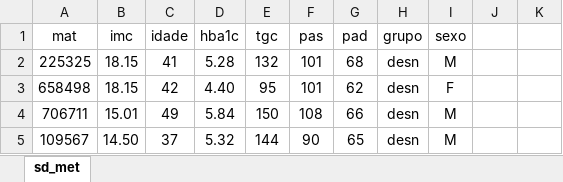
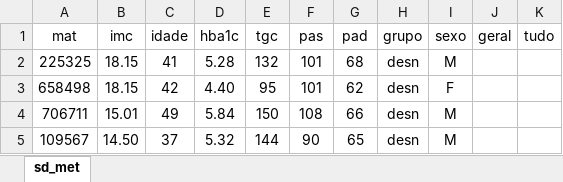
Before and after one commit to rnd4web/loc_sgq, an Excel workbook: sd_met.xlsx, sheet sd_met, drawn as a sheet; only a part is shown; values as stored, in another font and other column widths than the file's, no borders; the diff names each change by its address in the sheet, - before the commit and + after, or states it on an @@ line.

```diff
--- a/sd_met.xlsx (sheet sd_met)
+++ b/sd_met.xlsx (sheet sd_met)
-J1: (empty)
+J1: geral
-K1: (empty)
+K1: tudo
```
Also changed, not shown: 1 other file.
